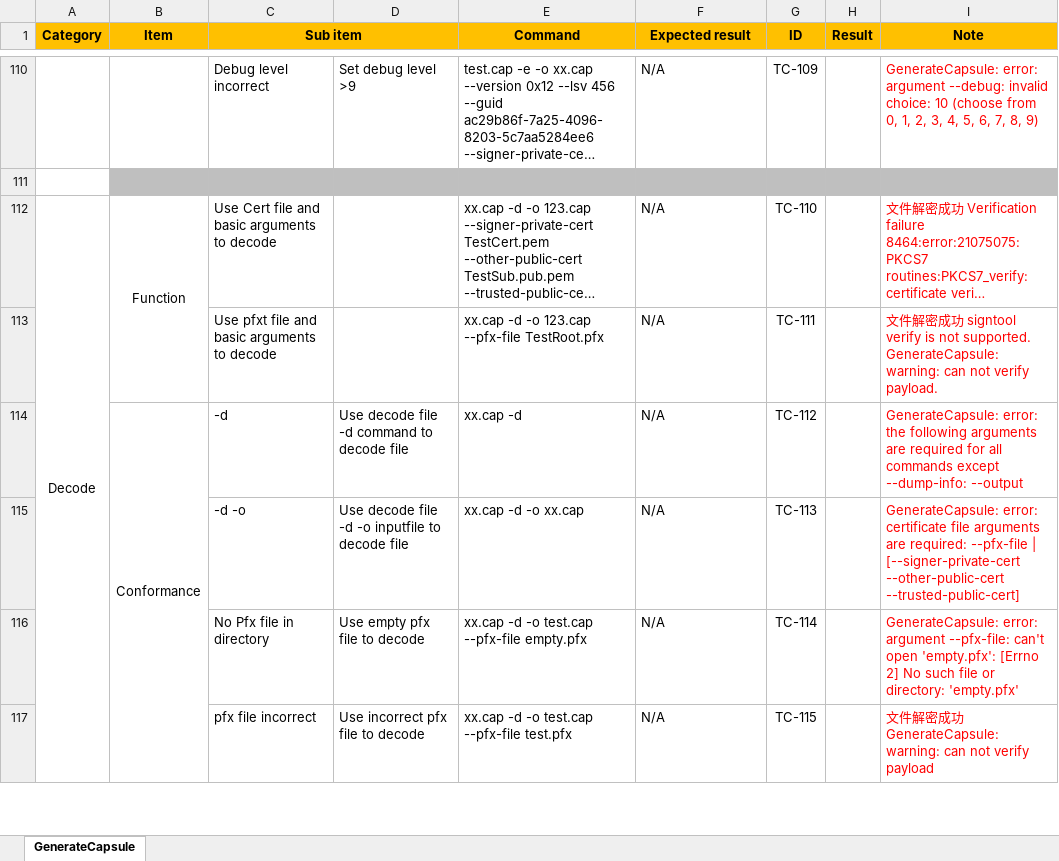
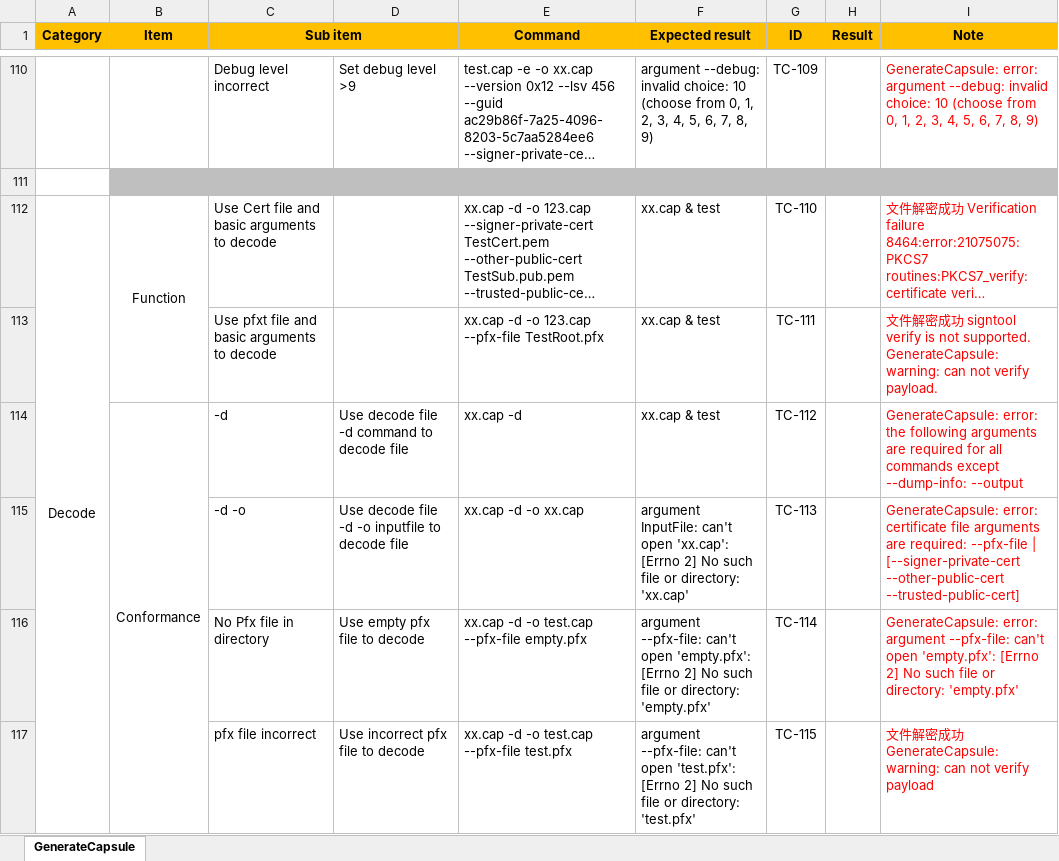
Before and after one commit to wangbinx/Capsule_case_test, an Excel workbook: GenerateCapsule.xlsx, sheet GenerateCapsule, drawn as a sheet; only a part is shown, gaps mark what is left out; long unchanged cells end in …; values as stored, in another font and other column widths than the file's, no borders; the diff covers the shown part only; the diff names each change by its address in the sheet, - before the commit and + after, or states it on an @@ line.

```diff
--- a/GenerateCapsule.xlsx (sheet GenerateCapsule)
+++ b/GenerateCapsule.xlsx (sheet GenerateCapsule)
-F110 (Expected result): N/A
+F110 (Expected result): argument --debug: invalid choice: 10 (choose from 0, 1, 2, 3, 4, 5, 6, 7, 8, 9)
-F112:F114 (Expected result): N/A
+F112:F114 (Expected result): xx.cap & test
-F115 (Expected result): N/A
+F115 (Expected result): argument InputFile: can't open 'xx.cap': [Errno 2] No such file or directory: 'xx.cap'
-F116 (Expected result): N/A
+F116 (Expected result): argument --pfx-file: can't open 'empty.pfx': [Errno 2] No such file or directory: 'empty.pfx'
-F117 (Expected result): N/A
+F117 (Expected result): argument --pfx-file: can't open 'test.pfx': [Errno 2] No such file or directory: 'test.pfx'
```
Also changed, not shown: 104 edited cells elsewhere in this sheet, 1 other file.
